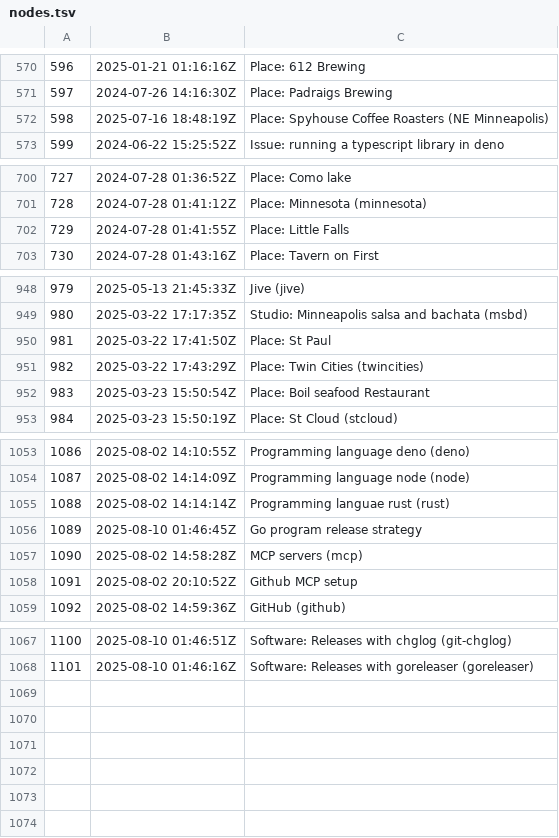
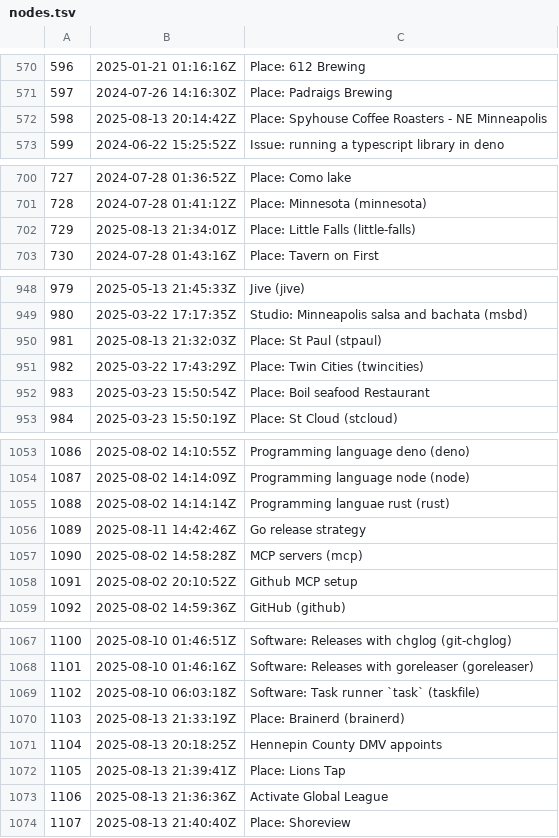
Before and after one commit to jlrickert/zet, a TSV file: docs/00_dex/nodes.tsv, drawn as a sheet; only a part is shown, gaps mark what is left out.

Commit message:
Place: Shoreview

```diff
--- a/docs/00_dex/nodes.tsv
+++ b/docs/00_dex/nodes.tsv
@@ -571,3 +571,3 @@
 597	2024-07-26 14:16:30Z	Place: Padraigs Brewing
-598	2025-07-16 18:48:19Z	Place: Spyhouse Coffee Roasters (NE Minneapolis)
+598	2025-08-13 20:14:42Z	Place: Spyhouse Coffee Roasters - NE Minneapolis
 599	2024-06-22 15:25:52Z	Issue: running a typescript library in deno
@@ -701,3 +701,3 @@
 728	2024-07-28 01:41:12Z	Place: Minnesota (minnesota)
-729	2024-07-28 01:41:55Z	Place: Little Falls
+729	2025-08-13 21:34:01Z	Place: Little Falls (little-falls)
 730	2024-07-28 01:43:16Z	Place: Tavern on First
@@ -949,3 +949,3 @@
 980	2025-03-22 17:17:35Z	Studio: Minneapolis salsa and bachata (msbd)
-981	2025-03-22 17:41:50Z	Place: St Paul
+981	2025-08-13 21:32:03Z	Place: St Paul (stpaul)
 982	2025-03-22 17:43:29Z	Place: Twin Cities (twincities)
@@ -1055,3 +1055,3 @@
 1088	2025-08-02 14:14:14Z	Programming languae rust (rust)
-1089	2025-08-10 01:46:45Z	Go program release strategy
+1089	2025-08-11 14:42:46Z	Go release strategy
 1090	2025-08-02 14:58:28Z	MCP servers (mcp)
@@ -1068 +1068,7 @@
 1101	2025-08-10 01:46:16Z	Software: Releases with goreleaser (goreleaser)
+1102	2025-08-10 06:03:18Z	Software: Task runner `task` (taskfile)
+1103	2025-08-13 21:33:19Z	Place: Brainerd (brainerd)
+1104	2025-08-13 20:18:25Z	Hennepin County DMV appoints
+1105	2025-08-13 21:39:41Z	Place: Lions Tap
+1106	2025-08-13 21:36:36Z	Activate Global League
+1107	2025-08-13 21:40:40Z	Place: Shoreview
```
Also changed, not shown: docs/dex/nodes.tsv, 23 other files.
